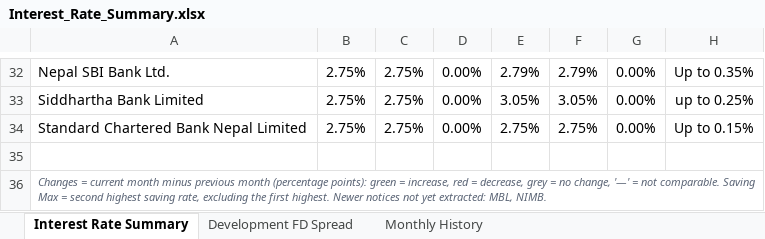
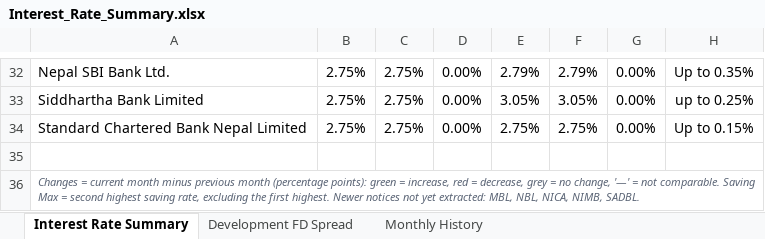
Before and after one commit to 477649/Interest-rate-Complier, an Excel workbook: reports/Interest_Rate_Summary.xlsx, sheet Interest Rate Summary, drawn as a sheet; only a part is shown, gaps mark what is left out; values as stored, in another font and other column widths than the file's, no borders; conditional formats not drawn; the diff names each change by its address in the sheet, - before the commit and + after, or states it on an @@ line.

```diff
--- a/reports/Interest_Rate_Summary.xlsx (sheet Interest Rate Summary)
+++ b/reports/Interest_Rate_Summary.xlsx (sheet Interest Rate Summary)
-A36: …extracted: MBL, NIMB.
+A36: …extracted: MBL, NBL, NICA, NIMB, SADBL.
```
Also changed, not shown: 7 other files.
